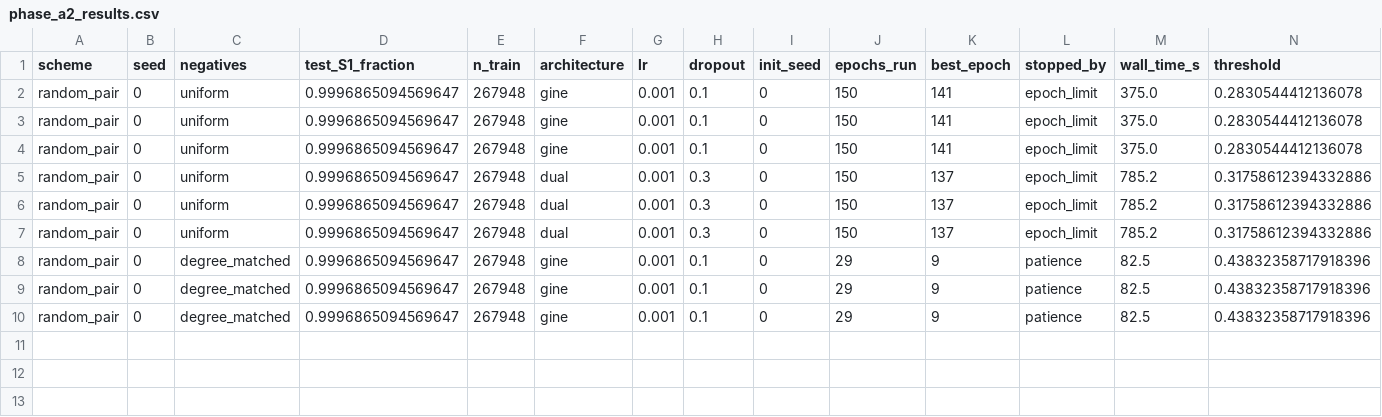
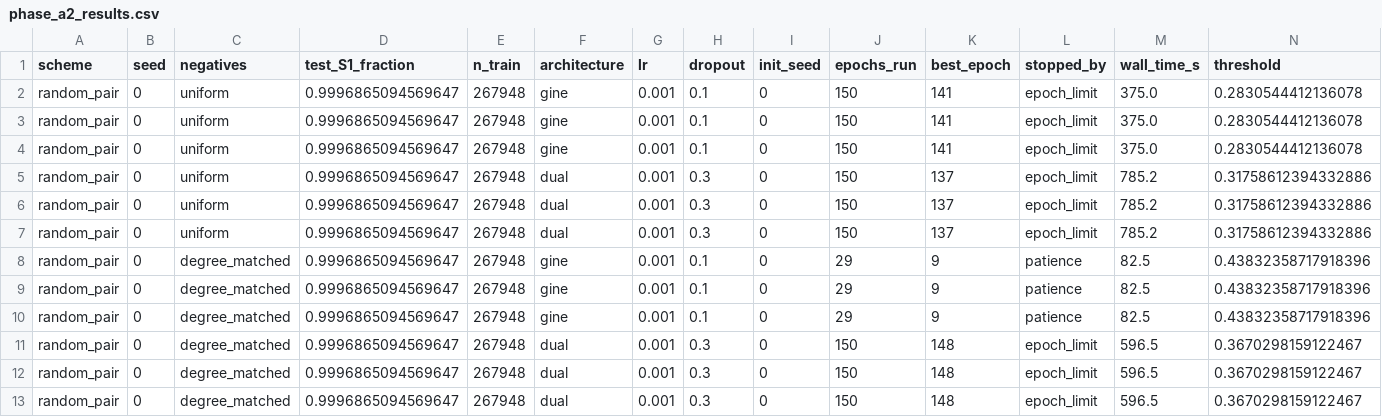
Before and after one commit to mametaeverzat014-cell/DDI-Net, a CSV file: reports/phase_a2_results.csv, drawn as a sheet; only a part is shown; rows hold the shown columns only; the diff names each change by its address in the sheet, - before the commit and + after, or states it on an @@ line.

```diff
--- a/reports/phase_a2_results.csv
+++ b/reports/phase_a2_results.csv
+row 11: random_pair | 0 | degree_matched | 0.9996865094569647 | 267948 | dual | 0.001 | 0.3 | 0 | 150 | 148 | epoch_limit | 596.5 | 0.3670298159122467
+row 12: random_pair | 0 | degree_matched | 0.9996865094569647 | 267948 | dual | 0.001 | 0.3 | 0 | 150 | 148 | epoch_limit | 596.5 | 0.3670298159122467
+row 13: random_pair | 0 | degree_matched | 0.9996865094569647 | 267948 | dual | 0.001 | 0.3 | 0 | 150 | 148 | epoch_limit | 596.5 | 0.3670298159122467
```
